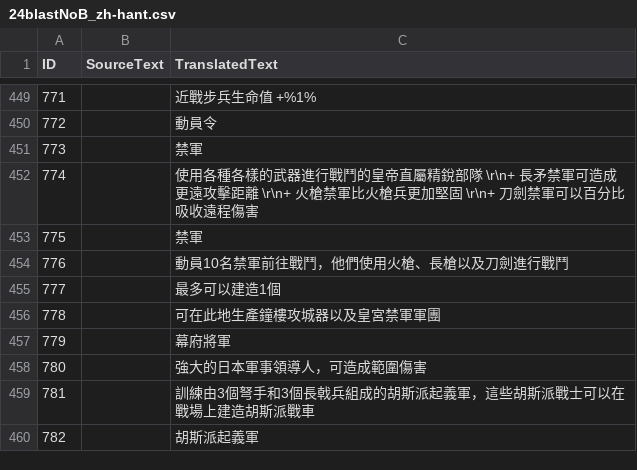
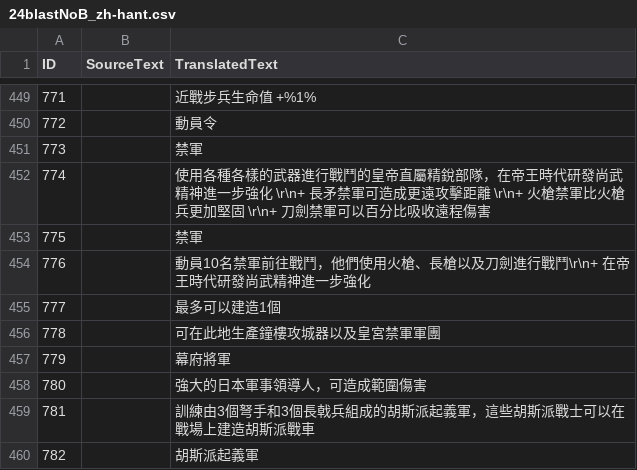
Before and after one commit to Seicing/aoe4legion, a CSV file: assets/locdb/24blastNoB_zh-hant.csv, drawn as a sheet; only a part is shown, gaps mark what is left out.

```diff
--- a/assets/locdb/24blastNoB_zh-hant.csv
+++ b/assets/locdb/24blastNoB_zh-hant.csv
@@ -451,5 +451,5 @@
 773,,禁軍
-774,,使用各種各樣的武器進行戰鬥的皇帝直屬精銳部隊 \r\n+ 長矛禁軍可造成更遠攻擊距離 \r\n+ 火槍禁軍比火槍兵更加堅固 \r\n+ 刀劍禁軍可以百分比吸收遠程傷害
+774,,使用各種各樣的武器進行戰鬥的皇帝直屬精銳部隊，在帝王時代研發尚武精神進一步強化 \r\n+ 長矛禁軍可造成更遠攻擊距離 \r\n+ 火槍禁軍比火槍兵更加堅固 \r\n+ 刀劍禁軍可以百分比吸收遠程傷害
 775,,禁軍
-776,,動員10名禁軍前往戰鬥，他們使用火槍、長槍以及刀劍進行戰鬥
+776,,動員10名禁軍前往戰鬥，他們使用火槍、長槍以及刀劍進行戰鬥\r\n+ 在帝王時代研發尚武精神進一步強化
 777,,最多可以建造1個
```
Also changed, not shown: assets/locdb/24blastNoB_de.csv, assets/locdb/24blastNoB_en.csv, 8 other files.
